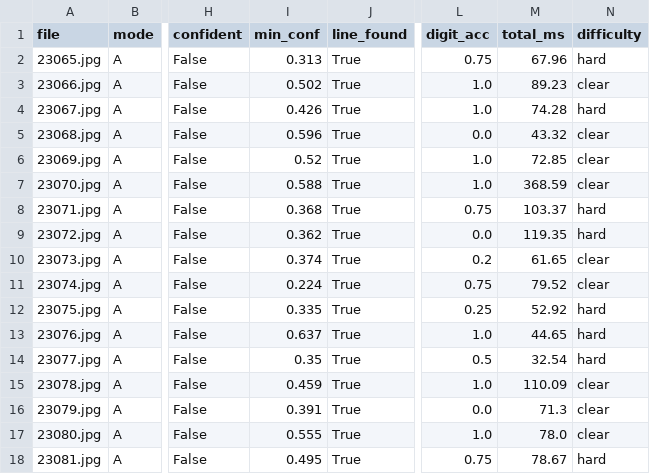
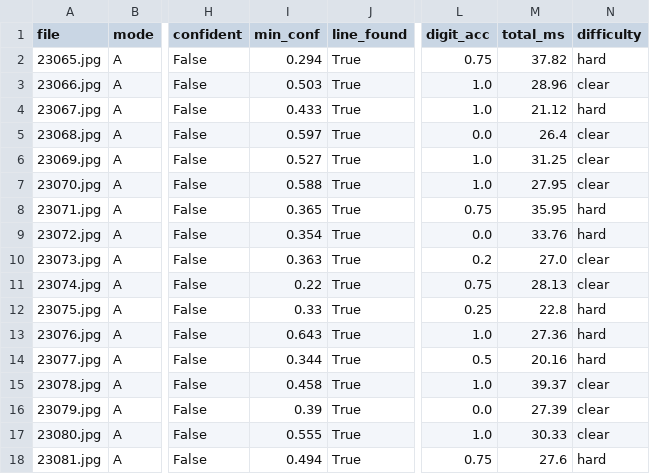
Before and after one commit to moain2026/almaham-3, a CSV file: benchmark/results/engines/digitnet_auto_rd_s105_A.csv, drawn as a sheet; only a part is shown, gaps mark what is left out; the diff covers the shown part only; the diff names each change by its address in the sheet, - before the commit and + after, or states it on an @@ line.

```diff
--- a/benchmark/results/engines/digitnet_auto_rd_s105_A.csv
+++ b/benchmark/results/engines/digitnet_auto_rd_s105_A.csv
-I2 (min_conf): 0.313
+I2 (min_conf): 0.294
-M2 (total_ms): 67.96
+M2 (total_ms): 37.82
-I3 (min_conf): 0.502
+I3 (min_conf): 0.503
-M3 (total_ms): 89.23
+M3 (total_ms): 28.96
-I4 (min_conf): 0.426
+I4 (min_conf): 0.433
-M4 (total_ms): 74.28
+M4 (total_ms): 21.12
-I5 (min_conf): 0.596
+I5 (min_conf): 0.597
-M5 (total_ms): 43.32
+M5 (total_ms): 26.4
-I6 (min_conf): 0.52
+I6 (min_conf): 0.527
-M6 (total_ms): 72.85
+M6 (total_ms): 31.25
-M7 (total_ms): 368.59
+M7 (total_ms): 27.95
-I8 (min_conf): 0.368
+I8 (min_conf): 0.365
-M8 (total_ms): 103.37
+M8 (total_ms): 35.95
-I9 (min_conf): 0.362
+I9 (min_conf): 0.354
-M9 (total_ms): 119.35
+M9 (total_ms): 33.76
-I10 (min_conf): 0.374
+I10 (min_conf): 0.363
-M10 (total_ms): 61.65
+M10 (total_ms): 27.0
-I11 (min_conf): 0.224
+I11 (min_conf): 0.22
-M11 (total_ms): 79.52
+M11 (total_ms): 28.13
-I12 (min_conf): 0.335
+I12 (min_conf): 0.33
-M12 (total_ms): 52.92
+M12 (total_ms): 22.8
-I13 (min_conf): 0.637
+I13 (min_conf): 0.643
-M13 (total_ms): 44.65
+M13 (total_ms): 27.36
-I14 (min_conf): 0.35
+I14 (min_conf): 0.344
-M14 (total_ms): 32.54
+M14 (total_ms): 20.16
-I15 (min_conf): 0.459
+I15 (min_conf): 0.458
-M15 (total_ms): 110.09
+M15 (total_ms): 39.37
-I16 (min_conf): 0.391
+I16 (min_conf): 0.39
-M16 (total_ms): 71.3
+M16 (total_ms): 27.39
-M17 (total_ms): 78.0
+M17 (total_ms): 30.33
-I18 (min_conf): 0.495
+I18 (min_conf): 0.494
-M18 (total_ms): 78.67
+M18 (total_ms): 27.6
```
Also changed, not shown: 67 edited cells elsewhere in this file, benchmark/results/engines/digitnet_auto_rd_s105_B.csv, 11 other files.
